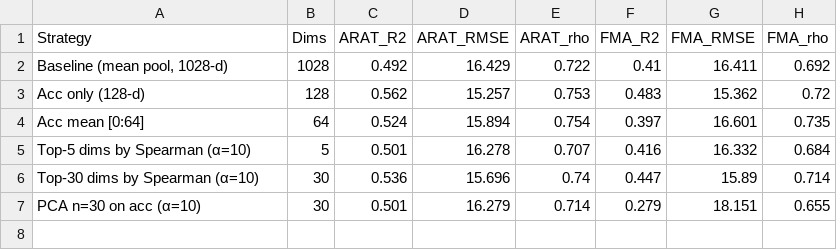
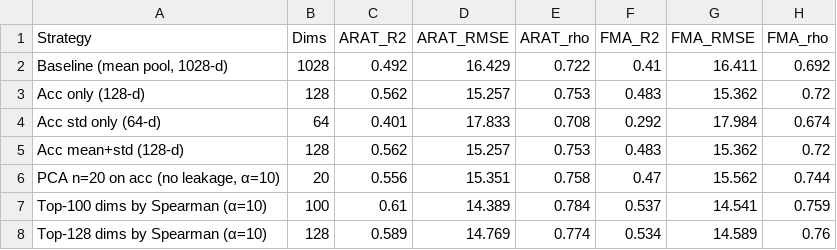
Before and after one commit to vpk-11/690r-project, a CSV file: results/feature_engineering/metrics/aggregation_results_adv.csv, drawn as a sheet; removed rows and columns are numbered as before the commit, all else as after; the diff names each change by its address in the sheet, - before the commit and + after, or states it on an @@ line.

Commit message:
Standardize feature-engineering summaries and Top-100 figures across pipelines

```diff
--- a/results/feature_engineering/metrics/aggregation_results_adv.csv
+++ b/results/feature_engineering/metrics/aggregation_results_adv.csv
-row 4: Acc mean [0:64] | 64 | 0.524 | 15.894 | 0.754 | 0.397 | 16.601 | 0.735
-row 5: Top-5 dims by Spearman (α=10) | 5 | 0.501 | 16.278 | 0.707 | 0.416 | 16.332 | 0.684
-row 6: Top-30 dims by Spearman (α=10) | 30 | 0.536 | 15.696 | 0.74 | 0.447 | 15.89 | 0.714
-row 7: PCA n=30 on acc (α=10) | 30 | 0.501 | 16.279 | 0.714 | 0.279 | 18.151 | 0.655
+row 4: Acc std only (64-d) | 64 | 0.401 | 17.833 | 0.708 | 0.292 | 17.984 | 0.674
+row 5: Acc mean+std (128-d) | 128 | 0.562 | 15.257 | 0.753 | 0.483 | 15.362 | 0.72
+row 6: PCA n=20 on acc (no leakage, α=10) | 20 | 0.556 | 15.351 | 0.758 | 0.47 | 15.562 | 0.744
+row 7: Top-100 dims by Spearman (α=10) | 100 | 0.61 | 14.389 | 0.784 | 0.537 | 14.541 | 0.759
+row 8: Top-128 dims by Spearman (α=10) | 128 | 0.589 | 14.769 | 0.774 | 0.534 | 14.589 | 0.76
```
Also changed, not shown: results/feature_engineering/metrics/aggregation_results_alt.csv, 7 other files.
